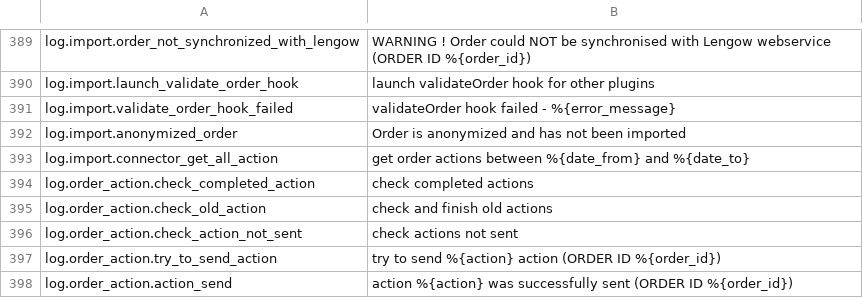
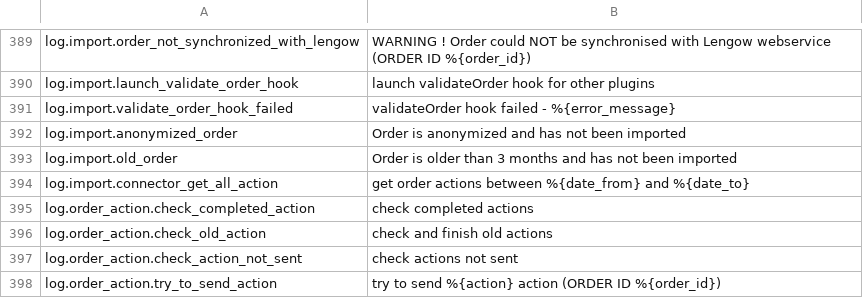
Before and after one commit to lengow/plugin-prestashop, a CSV file: translations/en.csv, drawn as a sheet; only a part is shown, gaps mark what is left out; the shorter side is filled out with more unchanged rows; the diff names each change by its address in the sheet, - before the commit and + after, or states it on an @@ line.

Commit message:
MOD-76 - Don't import orders older than 3 months

```diff
--- a/translations/en.csv
+++ b/translations/en.csv
+row 393: log.import.old_order | Order is older than 3 months and has not been imported
```
Also changed, not shown: toolbox/checkmd5.csv, 4 other files.
